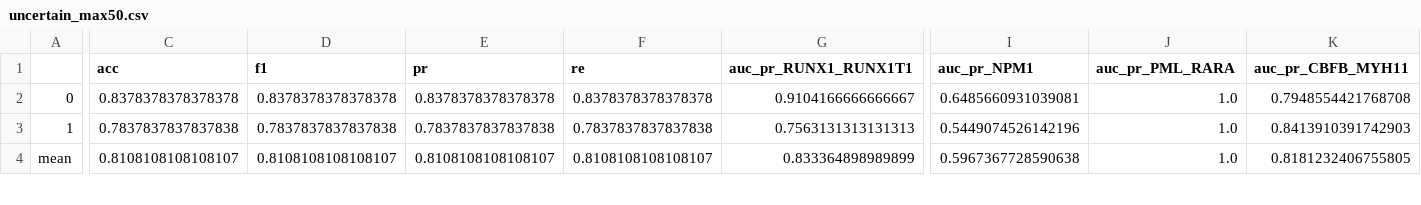
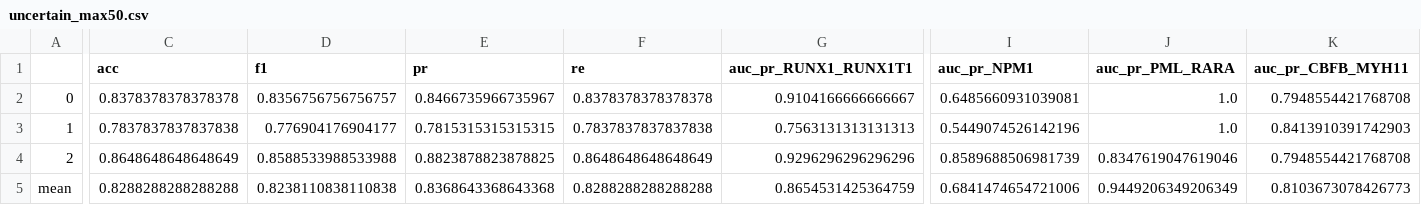
Before and after one commit to aleksandraiva/CMSCB-SCEMILA, a CSV file: SCEMILA/results/uncertain_max50.csv, drawn as a sheet; only a part is shown, gaps mark what is left out; addresses are those after the commit; rows hold the shown columns only; the diff covers the shown part only; the diff names each change by its address in the sheet, - before the commit and + after, or states it on an @@ line.

```diff
--- a/SCEMILA/results/uncertain_max50.csv
+++ b/SCEMILA/results/uncertain_max50.csv
-D2 (f1): 0.8378378378378378
+D2 (f1): 0.8356756756756757
-E2 (pr): 0.8378378378378378
+E2 (pr): 0.8466735966735967
-D3 (f1): 0.7837837837837838
+D3 (f1): 0.776904176904177
-E3 (pr): 0.7837837837837838
+E3 (pr): 0.7815315315315315
+row 4: 2 | 0.8648648648648649 | 0.8588533988533988 | 0.8823878823878825 | 0.8648648648648649 | 0.9296296296296296 | 0.8589688506981739 | 0.8347619047619046 | 0.7948554421768708
-C5 (acc): 0.8108108108108107
+C5 (acc): 0.8288288288288288
-D5 (f1): 0.8108108108108107
+D5 (f1): 0.8238110838110838
-E5 (pr): 0.8108108108108107
+E5 (pr): 0.8368643368643368
-F5 (re): 0.8108108108108107
+F5 (re): 0.8288288288288288
-G5 (auc_pr_RUNX1_RUNX1T1): 0.833364898989899
+G5 (auc_pr_RUNX1_RUNX1T1): 0.8654531425364759
-I5 (auc_pr_NPM1): 0.5967367728590638
+I5 (auc_pr_NPM1): 0.6841474654721006
-J5 (auc_pr_PML_RARA): 1.0
+J5 (auc_pr_PML_RARA): 0.9449206349206349
-K5 (auc_pr_CBFB_MYH11): 0.8181232406755805
+K5 (auc_pr_CBFB_MYH11): 0.8103673078426773
```
Also changed, not shown: 32 edited cells elsewhere in this file, SCEMILA/results/all_results.csv, SCEMILA/results/uncertain_max10.csv, 23 other files.
